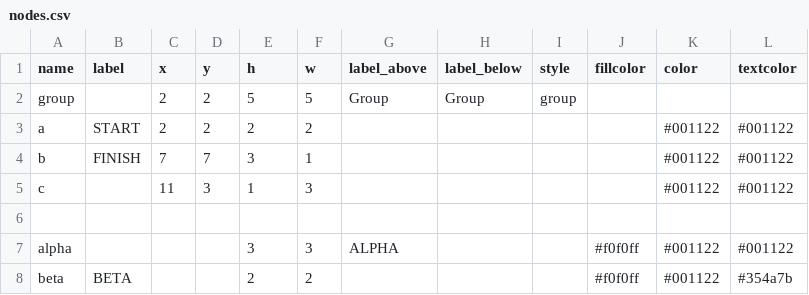
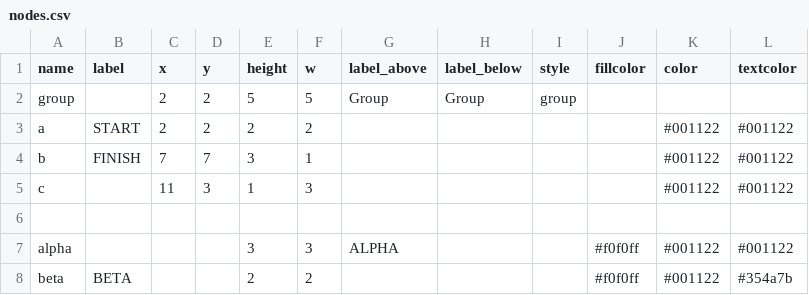
Before and after one commit to mathew-j-davis/boxesandarrows, a CSV file: data/nodes.csv, drawn as a sheet.

Commit message:
cleaner style sheet and handling

```diff
--- a/data/nodes.csv
+++ b/data/nodes.csv
@@ -1,2 +1,2 @@
-name,label,x,y,h,w,label_above,label_below,style,fillcolor,color,textcolor
+name,label,x,y,height,w,label_above,label_below,style,fillcolor,color,textcolor
 group,,2,2,5,5,Group,Group,group,,,
```
Also changed, not shown: 16 other files.
